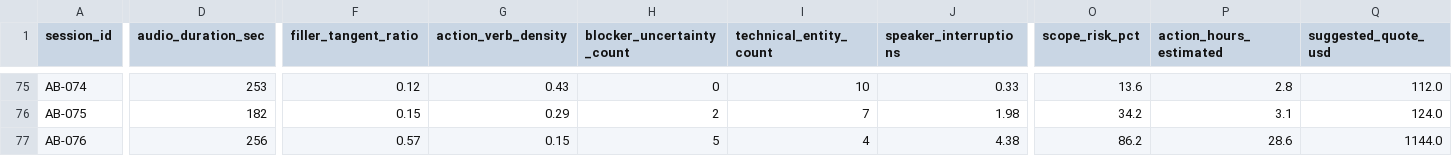
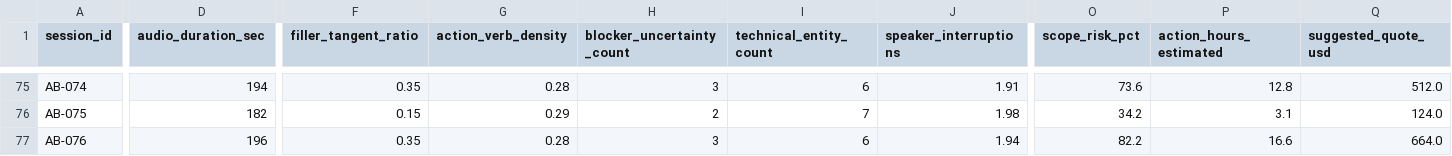
Before and after one commit to Labreo/audiobite.tech, a CSV file: data/audiobite_sessions_logged.csv, drawn as a sheet; only a part is shown, gaps mark what is left out; the diff covers the shown part only; the diff names each change by its address in the sheet, - before the commit and + after, or states it on an @@ line.

Commit message:
feat: complete tactile audio-to-action engine with all 58 verified tests

```diff
--- a/data/audiobite_sessions_logged.csv
+++ b/data/audiobite_sessions_logged.csv
-D75 (audio_duration_sec): 253
+D75 (audio_duration_sec): 194
-F75 (filler_tangent_ratio): 0.12
+F75 (filler_tangent_ratio): 0.35
-G75 (action_verb_density): 0.43
+G75 (action_verb_density): 0.28
-H75 (blocker_uncertainty_count): 0
+H75 (blocker_uncertainty_count): 3
-I75 (technical_entity_count): 10
+I75 (technical_entity_count): 6
-J75 (speaker_interruptions): 0.33
+J75 (speaker_interruptions): 1.91
-O75 (scope_risk_pct): 13.6
+O75 (scope_risk_pct): 73.6
-P75 (action_hours_estimated): 2.8
+P75 (action_hours_estimated): 12.8
-Q75 (suggested_quote_usd): 112.0
+Q75 (suggested_quote_usd): 512.0
-D77 (audio_duration_sec): 256
+D77 (audio_duration_sec): 196
-F77 (filler_tangent_ratio): 0.57
+F77 (filler_tangent_ratio): 0.35
-G77 (action_verb_density): 0.15
+G77 (action_verb_density): 0.28
-H77 (blocker_uncertainty_count): 5
+H77 (blocker_uncertainty_count): 3
-I77 (technical_entity_count): 4
+I77 (technical_entity_count): 6
-J77 (speaker_interruptions): 4.38
+J77 (speaker_interruptions): 1.94
-O77 (scope_risk_pct): 86.2
+O77 (scope_risk_pct): 82.2
-P77 (action_hours_estimated): 28.6
+P77 (action_hours_estimated): 16.6
-Q77 (suggested_quote_usd): 1144.0
+Q77 (suggested_quote_usd): 664.0
```
Also changed, not shown: 114 edited cells elsewhere in this file, 12 other files.
